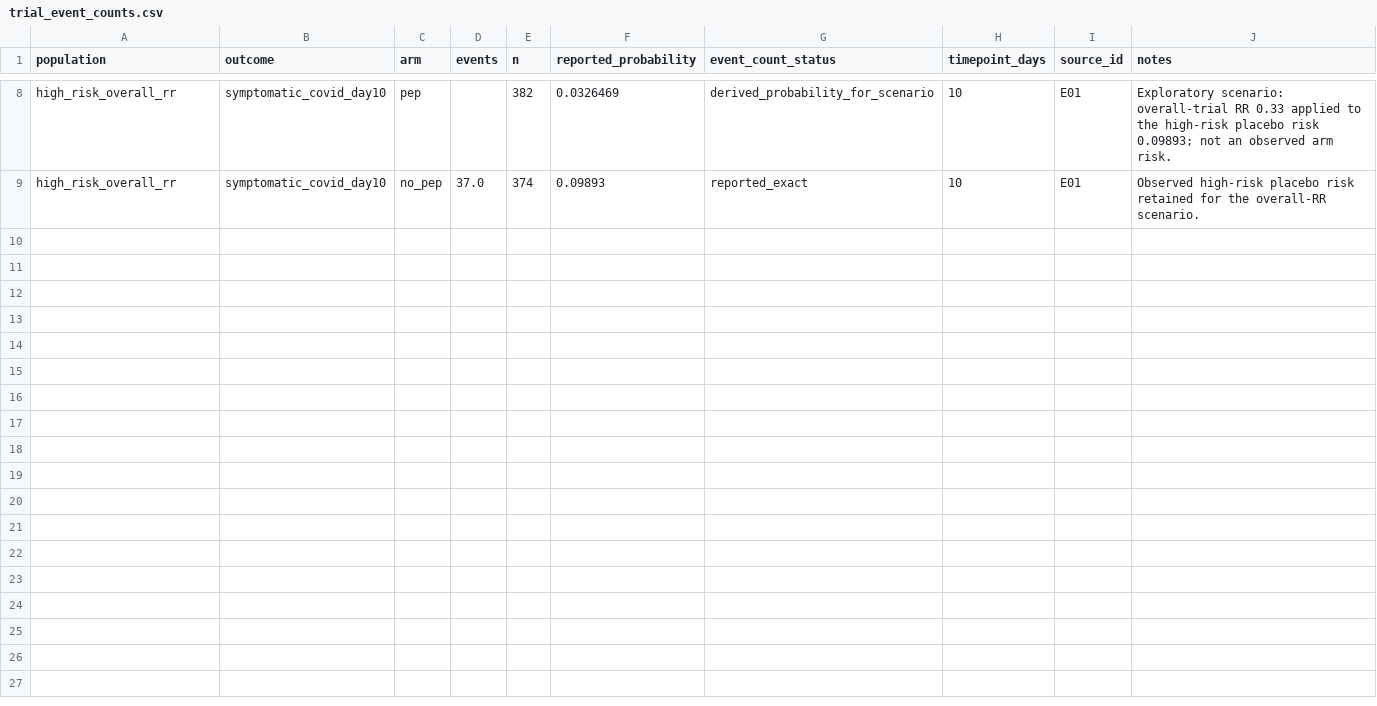
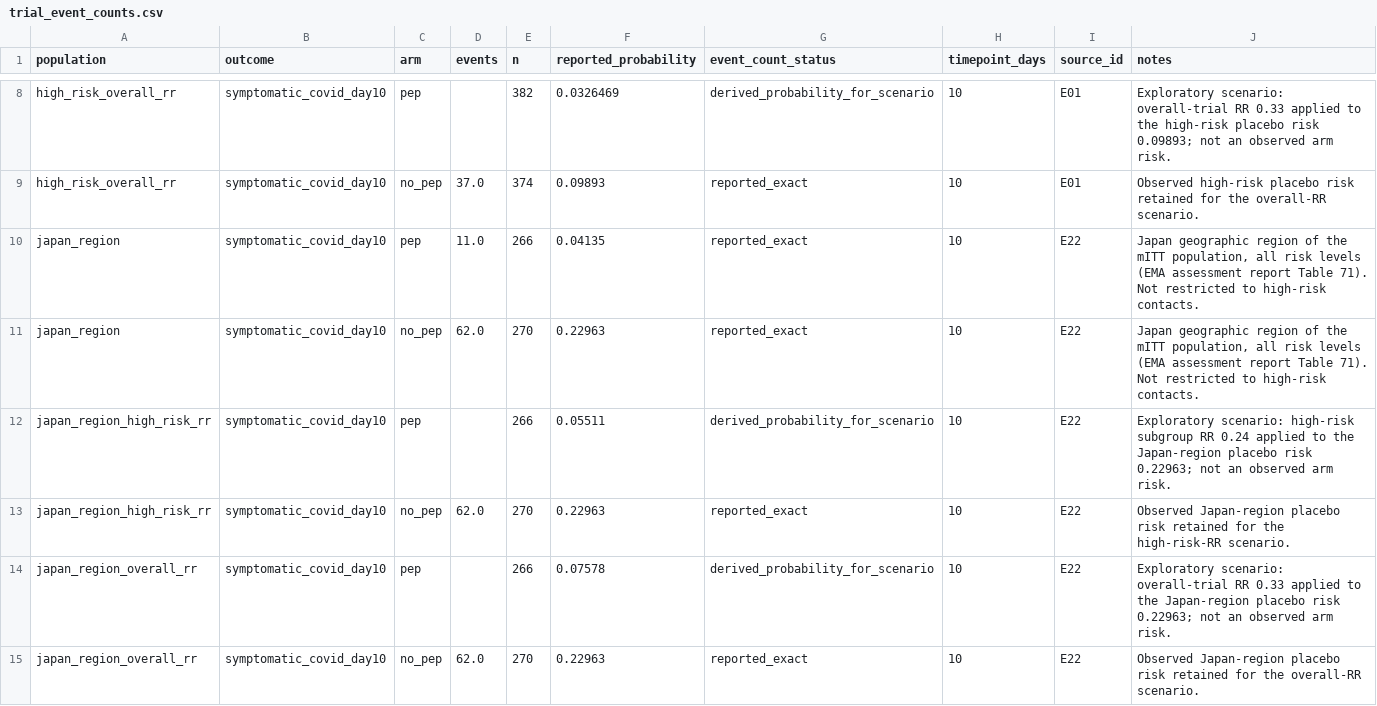
Before and after one commit to toshtanig/ensitrelvir_PEP_CEA, a CSV file: data/trial_event_counts.csv, drawn as a sheet; only a part is shown, gaps mark what is left out.

```diff
--- a/data/trial_event_counts.csv
+++ b/data/trial_event_counts.csv
@@ -9 +9,7 @@ high_risk_overall_rr,symptomatic_covid_day10,pep,,382,0.0326469,derived_probabil
 high_risk_overall_rr,symptomatic_covid_day10,no_pep,37.0,374,0.09893,reported_exact,10,E01,Observed high-risk placebo risk retained for the overall-RR scenario.
+japan_region,symptomatic_covid_day10,pep,11.0,266,0.04135,reported_exact,10,E22,"Japan geographic region of the mITT population, all risk levels (EMA assessment report Table 71). Not restricted to high-risk contacts."
+japan_region,symptomatic_covid_day10,no_pep,62.0,270,0.22963,reported_exact,10,E22,"Japan geographic region of the mITT population, all risk levels (EMA assessment report Table 71). Not restricted to high-risk contacts."
+japan_region_high_risk_rr,symptomatic_covid_day10,pep,,266,0.05511,derived_probability_for_scenario,10,E22,Exploratory scenario: high-risk subgroup RR 0.24 applied to the Japan-region placebo risk 0.22963; not an observed arm risk.
+japan_region_high_risk_rr,symptomatic_covid_day10,no_pep,62.0,270,0.22963,reported_exact,10,E22,Observed Japan-region placebo risk retained for the high-risk-RR scenario.
+japan_region_overall_rr,symptomatic_covid_day10,pep,,266,0.07578,derived_probability_for_scenario,10,E22,Exploratory scenario: overall-trial RR 0.33 applied to the Japan-region placebo risk 0.22963; not an observed arm risk.
+japan_region_overall_rr,symptomatic_covid_day10,no_pep,62.0,270,0.22963,reported_exact,10,E22,Observed Japan-region placebo risk retained for the overall-RR scenario.
```
Also changed, not shown: data/evidence_register.csv, data/parameters.csv, 9 other files.
